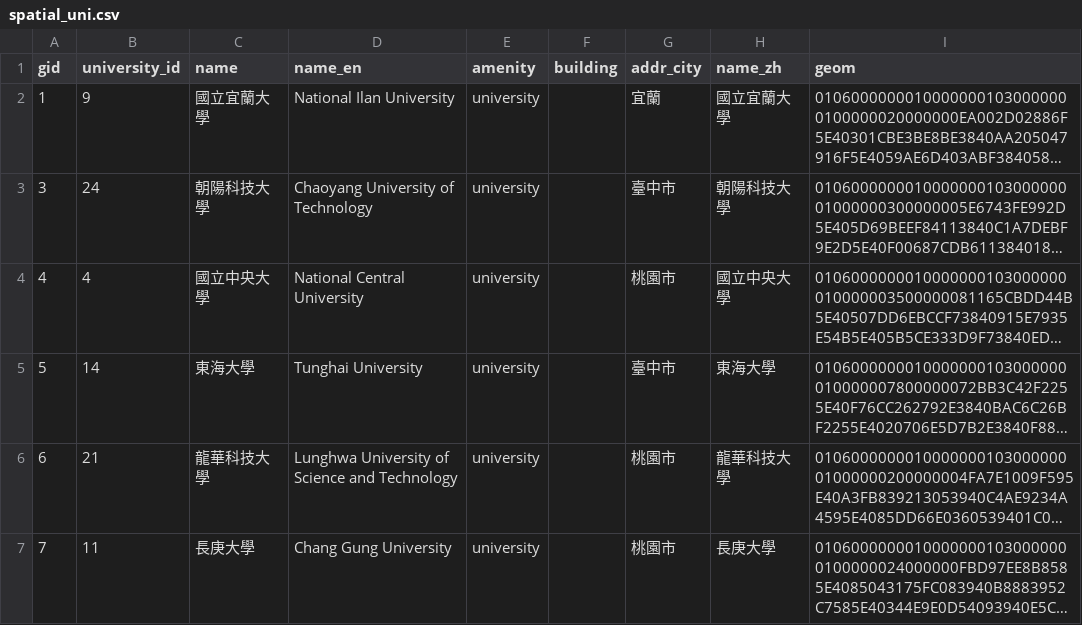
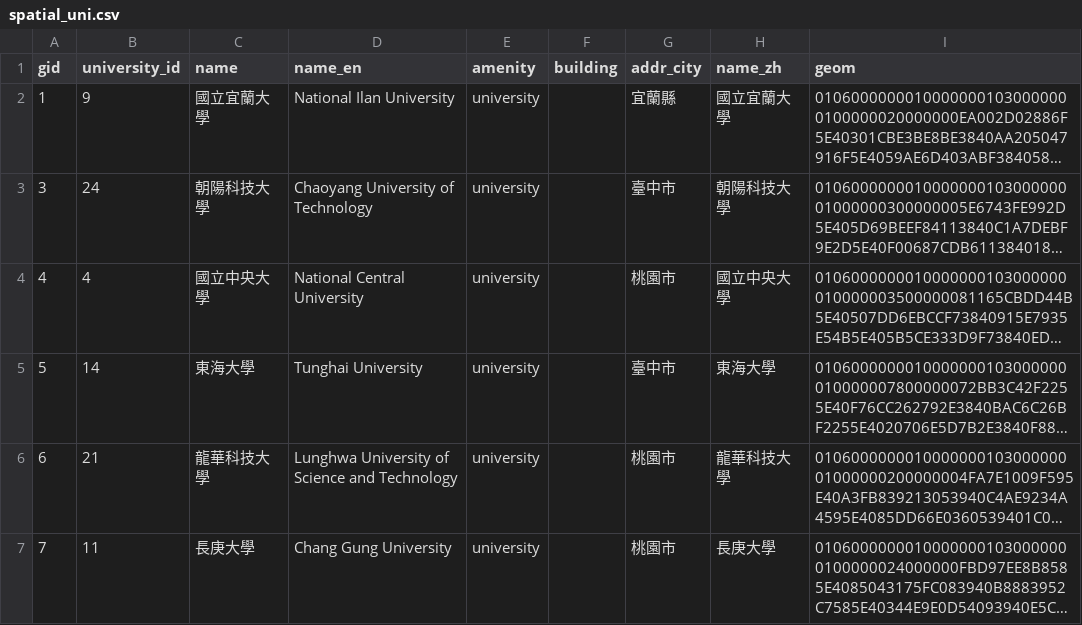
Before and after one commit to kolihhan/ADBFinal, a CSV file: dataset/spatial/spatial_uni.csv, drawn as a sheet; only a part is shown; long unchanged cells end in …; the diff names each change by its address in the sheet, - before the commit and + after, or states it on an @@ line.

Commit message:
create graph dataset and queries,fix routing problem, add post api

```diff
--- a/dataset/spatial/spatial_uni.csv
+++ b/dataset/spatial/spatial_uni.csv
-G2 (addr_city): 宜蘭
+G2 (addr_city): 宜蘭縣
```
Also changed, not shown: 22 other files.
